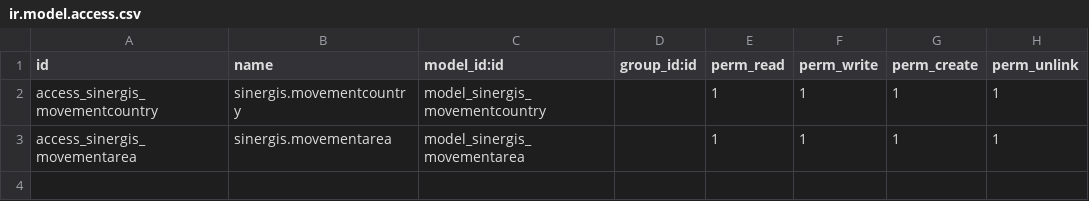
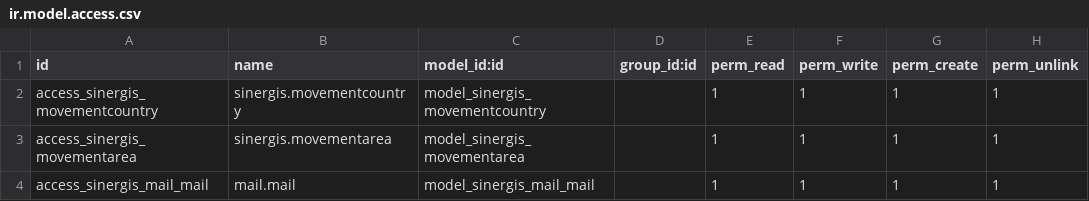
Before and after one commit to SINERGIS971/SINERGIS-INFORMATIQUE, a CSV file: sinergis/security/ir.model.access.csv, drawn as a sheet; the diff names each change by its address in the sheet, - before the commit and + after, or states it on an @@ line.

```diff
--- a/sinergis/security/ir.model.access.csv
+++ b/sinergis/security/ir.model.access.csv
+row 4: access_sinergis_mail_mail | mail.mail | model_sinergis_mail_mail |  | 1 | 1 | 1 | 1
```
Also changed, not shown: 1 other file.
